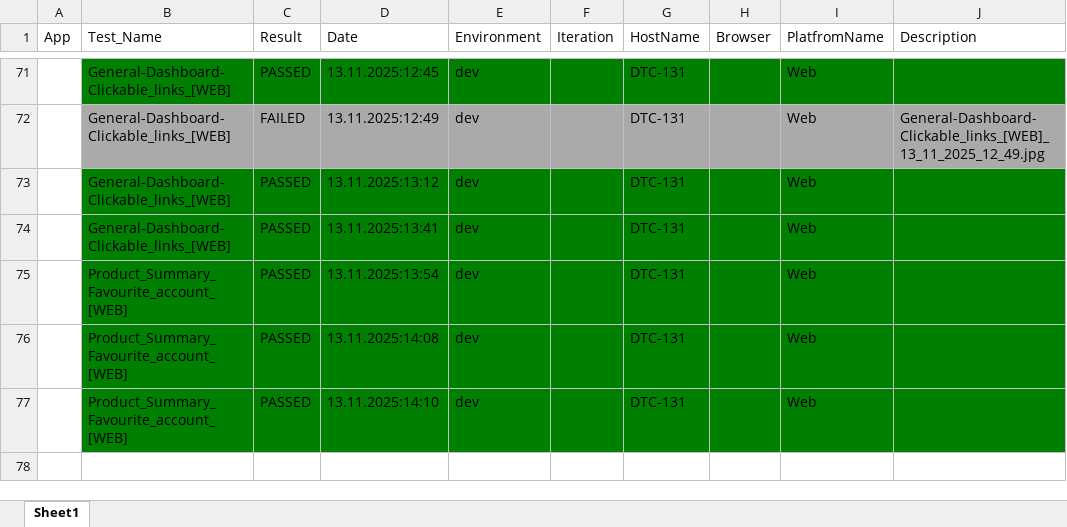
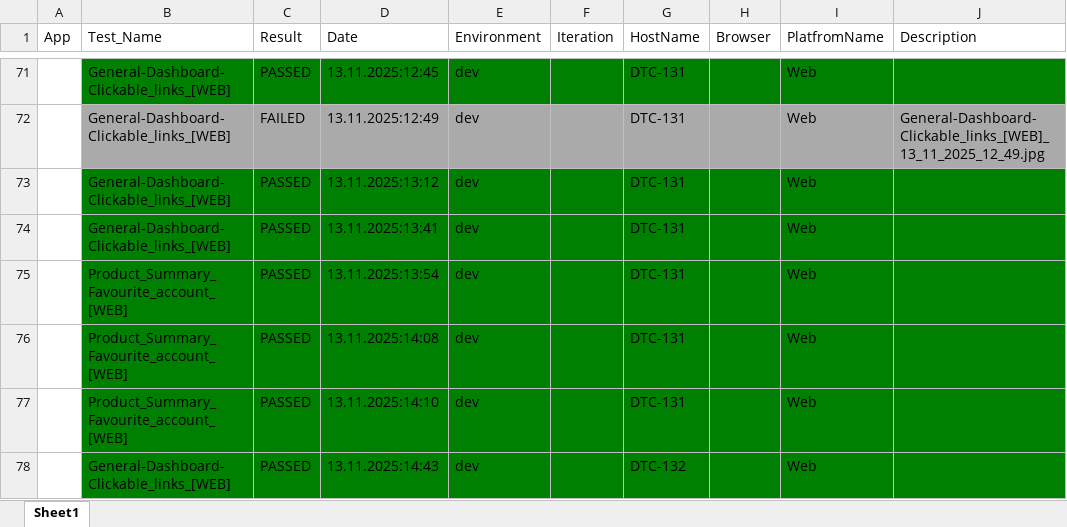
Before and after one commit to AleksandarIlic2/nlb, an Excel workbook: results/TestResults.xlsx, sheet Sheet1, drawn as a sheet; only a part is shown, gaps mark what is left out; values as stored, in another font and other column widths than the file's, no borders; the diff names each change by its address in the sheet, - before the commit and + after, or states it on an @@ line.

```diff
--- a/results/TestResults.xlsx (sheet Sheet1)
+++ b/results/TestResults.xlsx (sheet Sheet1)
+row 78:  | General-Dashboard-Clickable_links_[WEB] | PASSED | 13.11.2025:14:43 | dev |  | DTC-132 |  | Web
```
Also changed, not shown: 11 other files.
